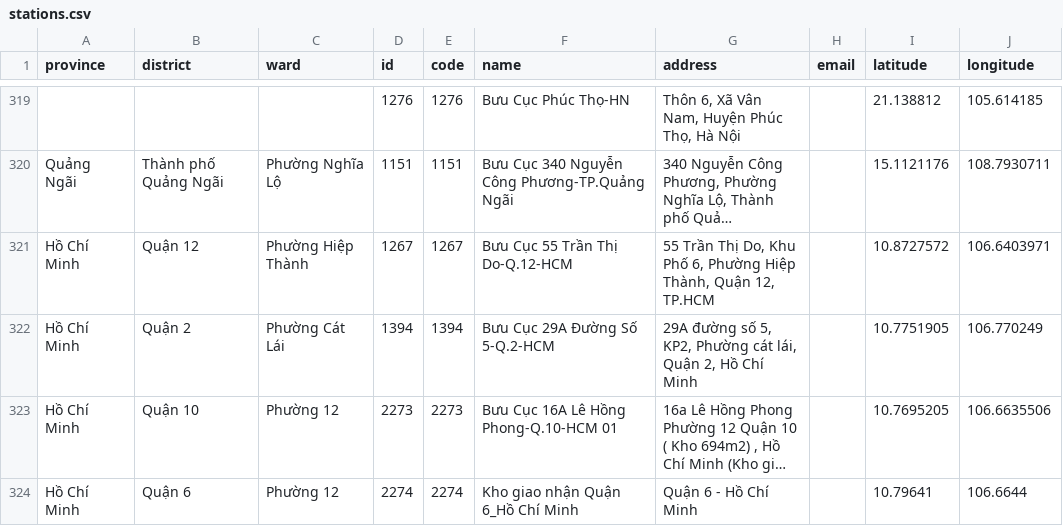
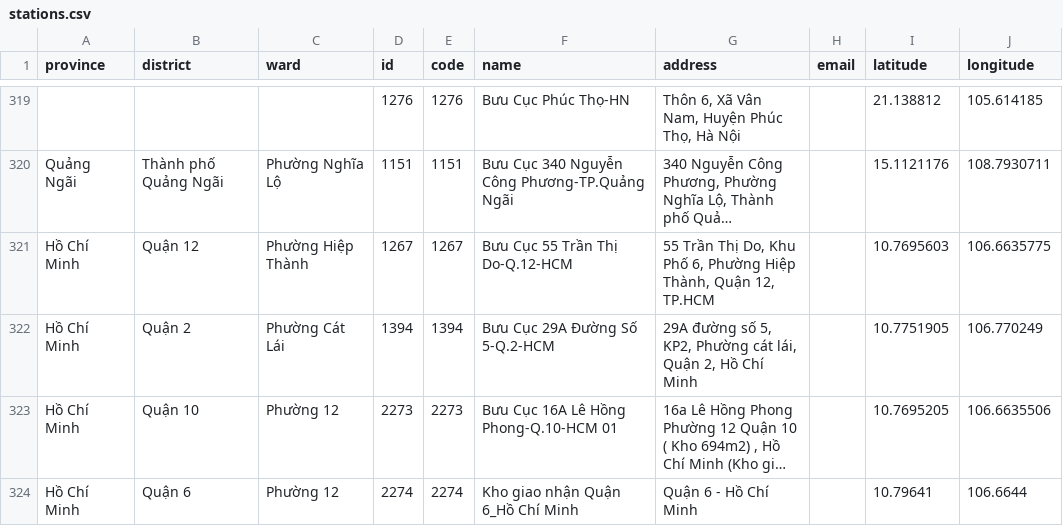
Before and after one commit to taosut/hieudoanm, a CSV file: docs/open-apis/ghn/stations.csv, drawn as a sheet; only a part is shown, gaps mark what is left out; long unchanged cells end in …; the diff names each change by its address in the sheet, - before the commit and + after, or states it on an @@ line.

```diff
--- a/docs/open-apis/ghn/stations.csv
+++ b/docs/open-apis/ghn/stations.csv
-I321 (latitude): 10.8727572
+I321 (latitude): 10.7695603
-J321 (longitude): 106.6403971
+J321 (longitude): 106.6635775
```
Also changed, not shown: docs/usa/congress/members/house/100.csv, docs/usa/congress/members/house/101.csv, 11 other files.
